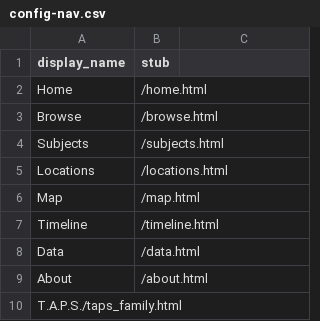
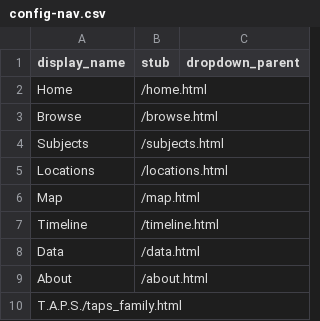
Before and after one commit to sasstott/draft, a CSV file: _data/config-nav.csv, drawn as a sheet.

Commit message:
Update config-nav.csv

```diff
--- a/_data/config-nav.csv
+++ b/_data/config-nav.csv
@@ -1,2 +1,2 @@
-display_name,stub,
+display_name,stub,dropdown_parent
 Home,/home.html
```
